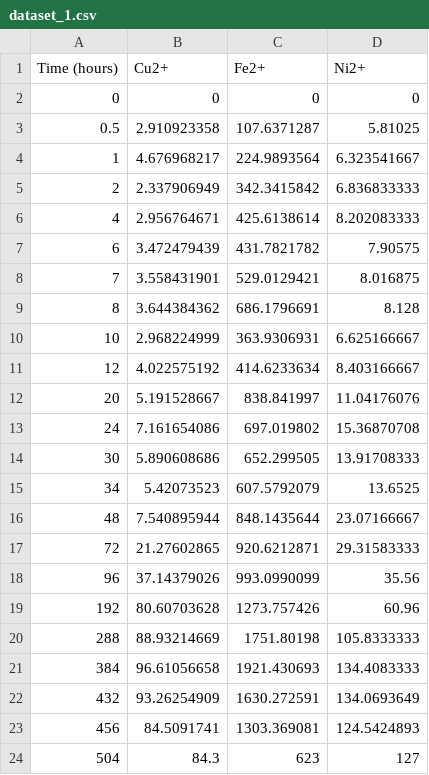
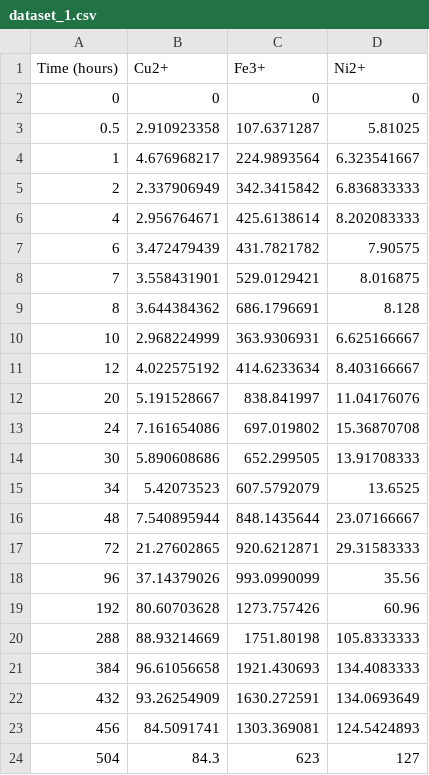
Before and after one commit to TheoBatik/bioleaching_sulfide_minerals, a CSV file: data/clean/dataset_1.csv, drawn as a sheet.

```diff
--- a/data/clean/dataset_1.csv
+++ b/data/clean/dataset_1.csv
@@ -1,2 +1,2 @@
-Time (hours),Cu2+,Fe2+,Ni2+
+Time (hours),Cu2+,Fe3+,Ni2+
 0,0,0,0
```
Also changed, not shown: 18 other files.
